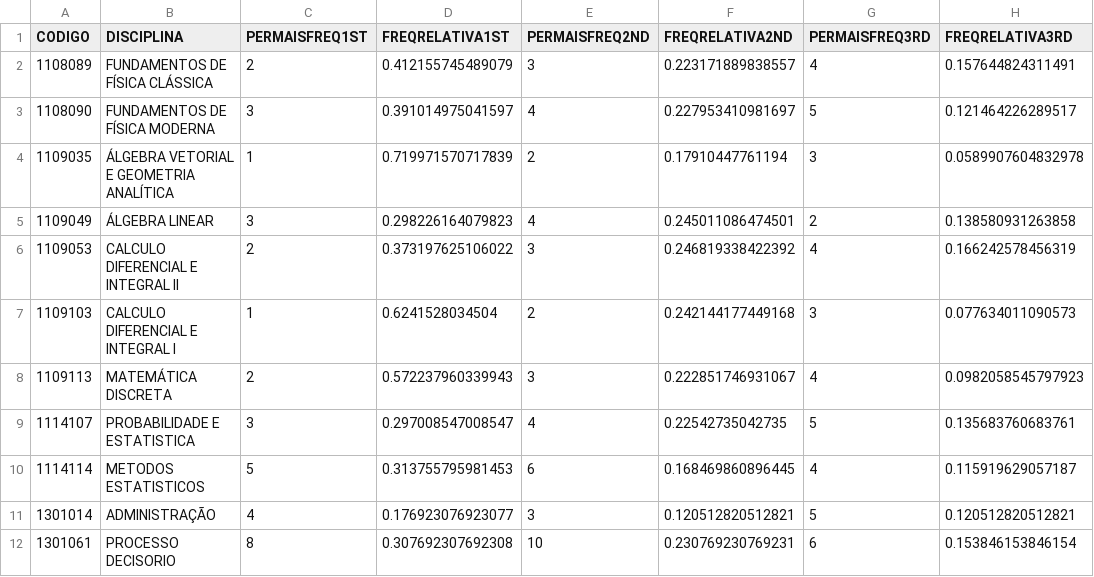
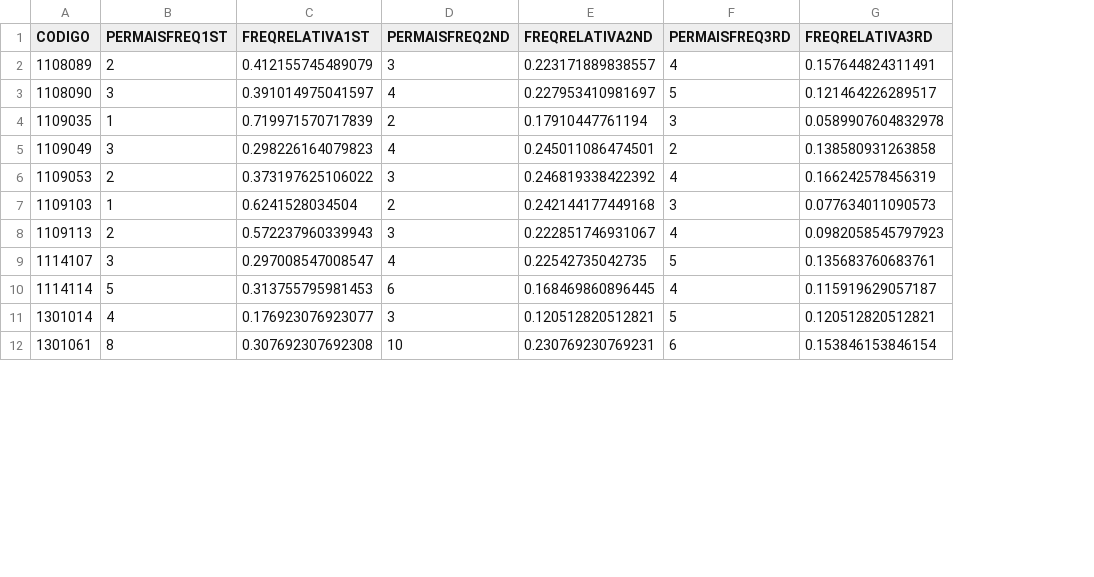
Before and after one commit to analytics-ufcg/ccc-analytics, a CSV file: ccc-analytics-2.0/data/CSVtoDatabase/Datapack2/TabelaMaioresFrequenciasPorDisciplina.csv, drawn as a sheet; only a part is shown; the diff names each change by its address in the sheet, - before the commit and + after, or states it on an @@ line.

Commit message:
Tabelas atualizadas, removidas colunas NomeDisciplina nas redundancias

```diff
--- a/ccc-analytics-2.0/data/CSVtoDatabase/Datapack2/TabelaMaioresFrequenciasPorDisciplina.csv
+++ b/ccc-analytics-2.0/data/CSVtoDatabase/Datapack2/TabelaMaioresFrequenciasPorDisciplina.csv
-column B (DISCIPLINA), rows 2-12: FUNDAMENTOS DE FÍSICA CLÁSSICA | FUNDAMENTOS DE FÍSICA MODERNA | ÁLGEBRA VETORIAL E GEOMETRIA ANALÍTICA | ÁLGEBRA LINEAR | CALCULO DIFERENCIAL E INTEGRAL II | CALCULO DIFERENCIAL E INTEGRAL I | MATEMÁTICA DISCRETA | PROBABILIDADE E ESTATISTICA | METODOS ESTATISTICOS | ADMINISTRAÇÃO | PROCESSO DECISORIO
```
Also changed, not shown: 1 other file.
